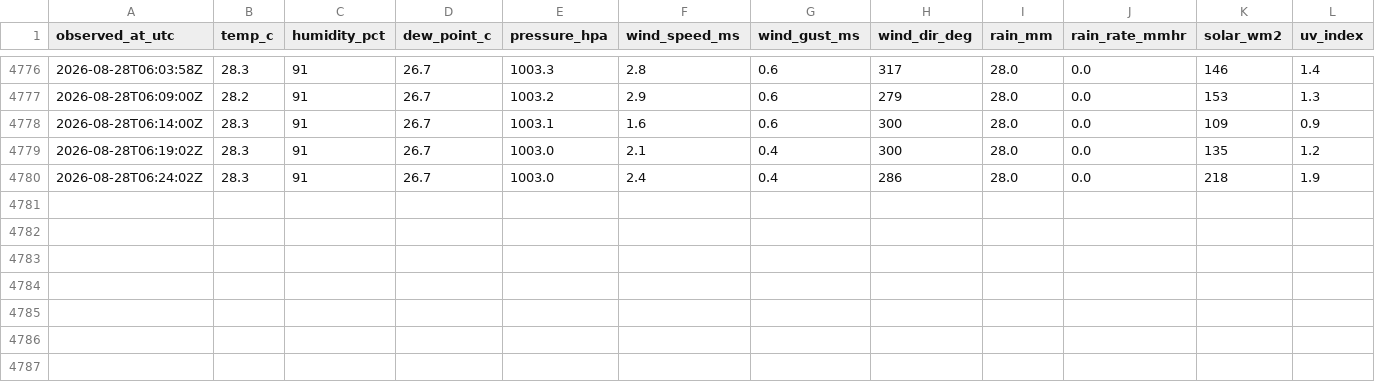
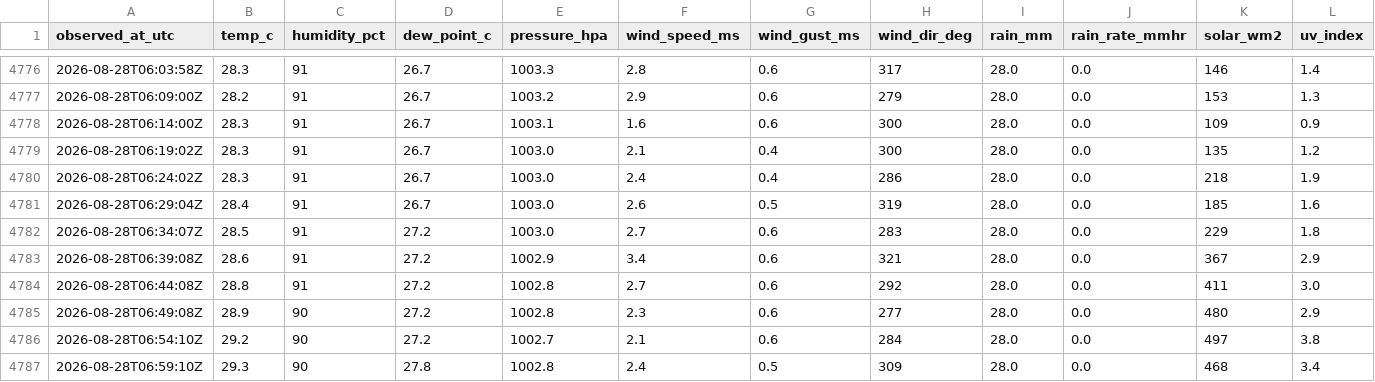
Before and after one commit to cces026/cces-crux-weather, a CSV file: month-2026-08.csv, drawn as a sheet; only a part is shown, gaps mark what is left out.

Commit message:
wx 2026-08-28 15:01: month-2026-08.csv

```diff
--- a/month-2026-08.csv
+++ b/month-2026-08.csv
@@ -4780 +4780,8 @@ observed_at_utc,temp_c,humidity_pct,dew_point_c,pressure_hpa,wind_speed_ms,wind_
 2026-08-28T06:24:02Z,28.3,91,26.7,1003.0,2.4,0.4,286,28.0,0.0,218,1.9
+2026-08-28T06:29:04Z,28.4,91,26.7,1003.0,2.6,0.5,319,28.0,0.0,185,1.6
+2026-08-28T06:34:07Z,28.5,91,27.2,1003.0,2.7,0.6,283,28.0,0.0,229,1.8
+2026-08-28T06:39:08Z,28.6,91,27.2,1002.9,3.4,0.6,321,28.0,0.0,367,2.9
+2026-08-28T06:44:08Z,28.8,91,27.2,1002.8,2.7,0.6,292,28.0,0.0,411,3.0
+2026-08-28T06:49:08Z,28.9,90,27.2,1002.8,2.3,0.6,277,28.0,0.0,480,2.9
+2026-08-28T06:54:10Z,29.2,90,27.2,1002.7,2.1,0.6,284,28.0,0.0,497,3.8
+2026-08-28T06:59:10Z,29.3,90,27.8,1002.8,2.4,0.5,309,28.0,0.0,468,3.4
```
